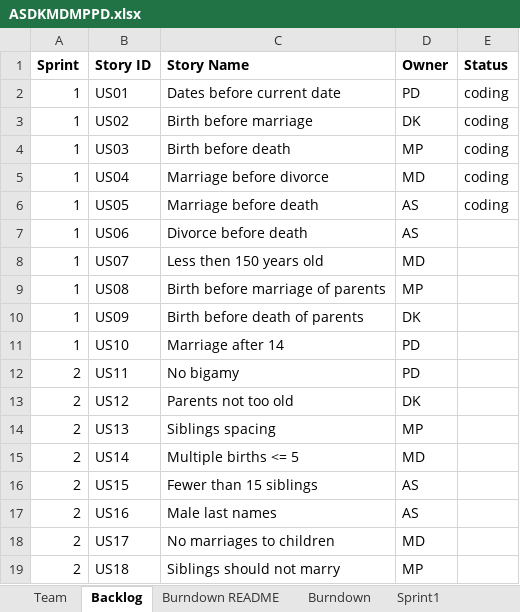
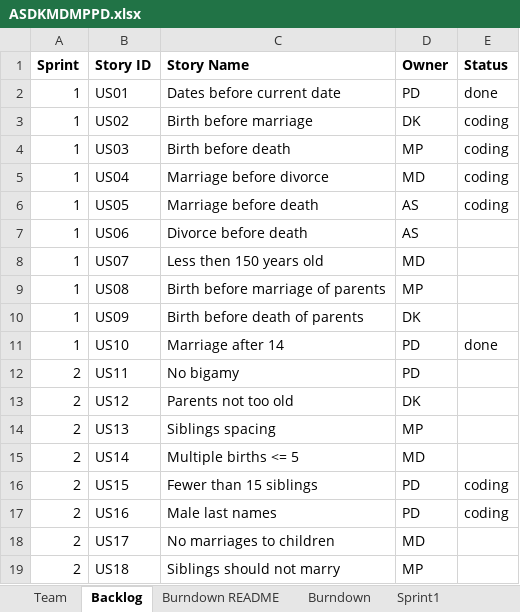
Before and after one commit to MKP21/Gedcom-Parser-CS555, an Excel workbook: ASDKMDMPPD.xlsx, sheet Backlog, drawn as a sheet; only a part is shown; values as stored, in another font and other column widths than the file's, no borders; the diff names each change by its address in the sheet, - before the commit and + after, or states it on an @@ line.

Commit message:
updated information for sprint 1

```diff
--- a/ASDKMDMPPD.xlsx (sheet Backlog)
+++ b/ASDKMDMPPD.xlsx (sheet Backlog)
-E2 (Status): coding
+E2 (Status): done
-E11 (Status): (empty)
+E11 (Status): done
-D16:D17 (Owner): AS
+D16:D17 (Owner): PD
-E16:E17 (Status): (empty)
+E16:E17 (Status): coding
```
